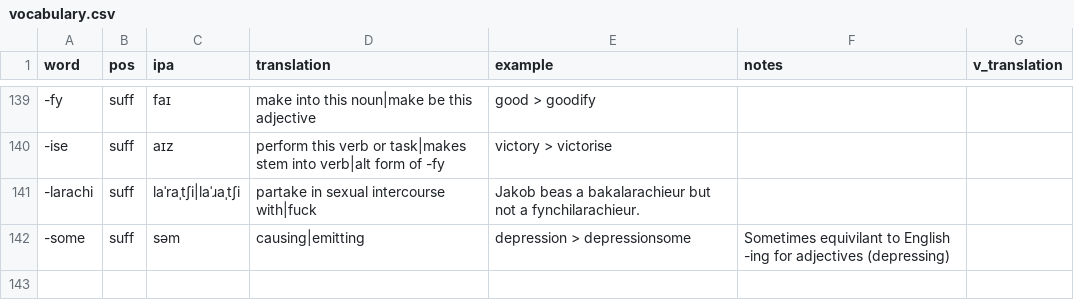
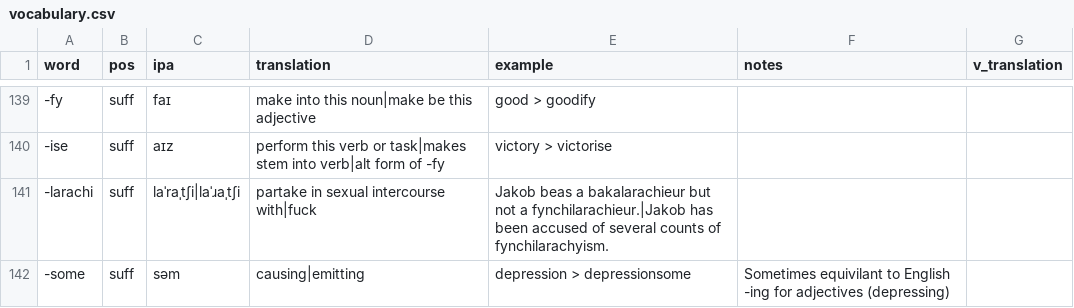
Before and after one commit to SeriousGuy888/Billzonian, a CSV file: vocabulary.csv, drawn as a sheet; only a part is shown, gaps mark what is left out; the diff names each change by its address in the sheet, - before the commit and + after, or states it on an @@ line.

Commit message:
Update vocabulary.csv

```diff
--- a/vocabulary.csv
+++ b/vocabulary.csv
-E141 (example): …not a fynchilarachieur.
+E141 (example): …not a fynchilarachieur.|Jakob has been accused of several counts of fynchilarachyism.
```
